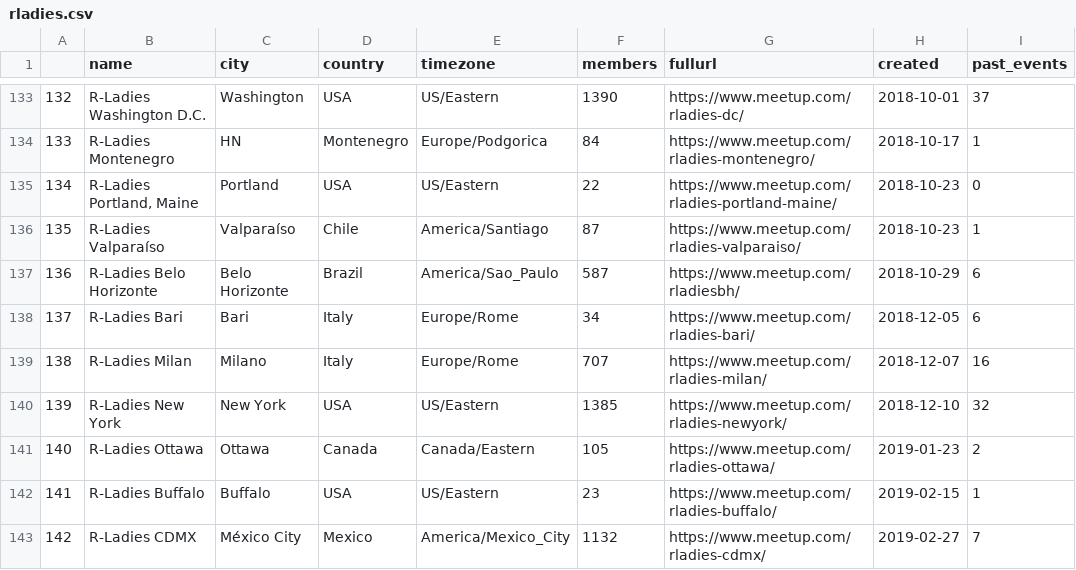
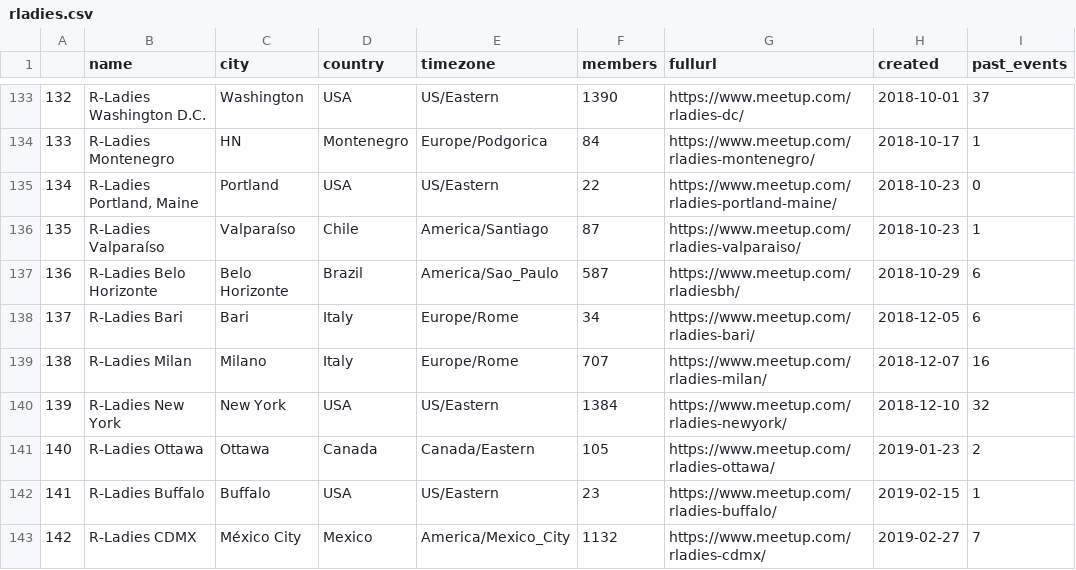
Before and after one commit to benubah/r-community-explorer, a CSV file: docs/data/rladies.csv, drawn as a sheet; only a part is shown, gaps mark what is left out; the diff names each change by its address in the sheet, - before the commit and + after, or states it on an @@ line.

```diff
--- a/docs/data/rladies.csv
+++ b/docs/data/rladies.csv
-F140 (members): 1385
+F140 (members): 1384
```
Also changed, not shown: docs/data/rugs.csv, 4 other files.
